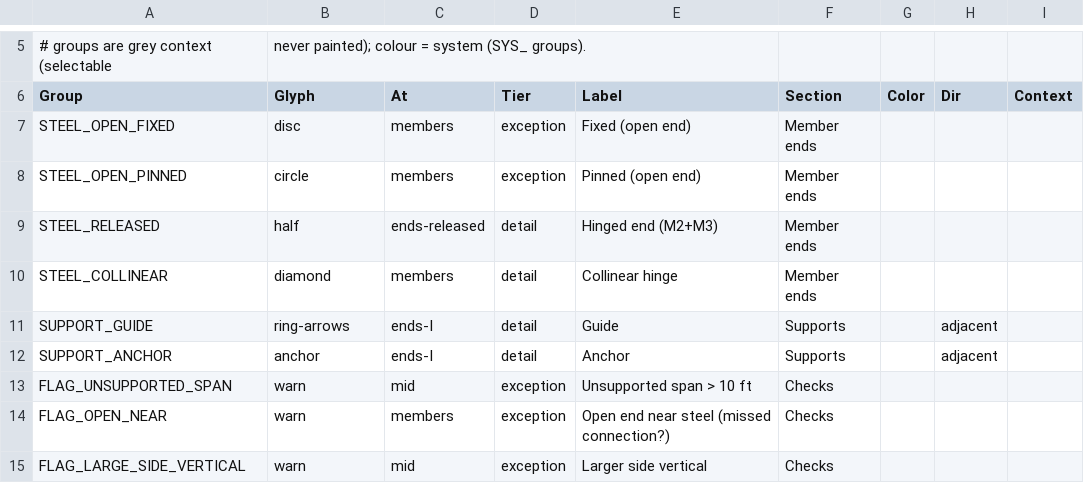
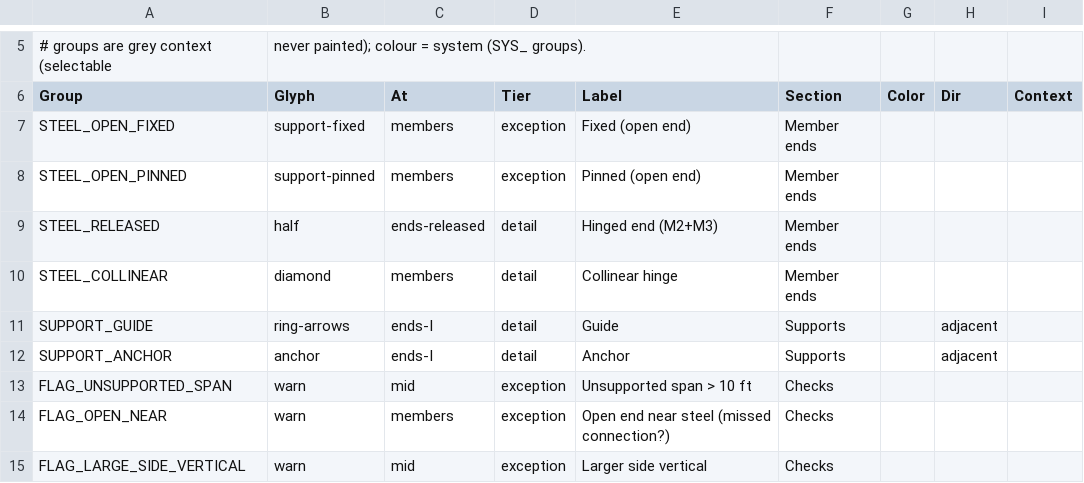
Before and after one commit to alan-smith-vt/Pluto, a CSV file: scripts/duct/sap-looks.csv, drawn as a sheet; only a part is shown, gaps mark what is left out.

```diff
--- a/scripts/duct/sap-looks.csv
+++ b/scripts/duct/sap-looks.csv
@@ -6,4 +6,4 @@
 Group,Glyph,At,Tier,Label,Section,Color,Dir,Context
-STEEL_OPEN_FIXED,disc,members,exception,Fixed (open end),Member ends,,,
-STEEL_OPEN_PINNED,circle,members,exception,Pinned (open end),Member ends,,,
+STEEL_OPEN_FIXED,support-fixed,members,exception,Fixed (open end),Member ends,,,
+STEEL_OPEN_PINNED,support-pinned,members,exception,Pinned (open end),Member ends,,,
 STEEL_RELEASED,half,ends-released,detail,Hinged end (M2+M3),Member ends,,,
```
Also changed, not shown: 1 other file.
